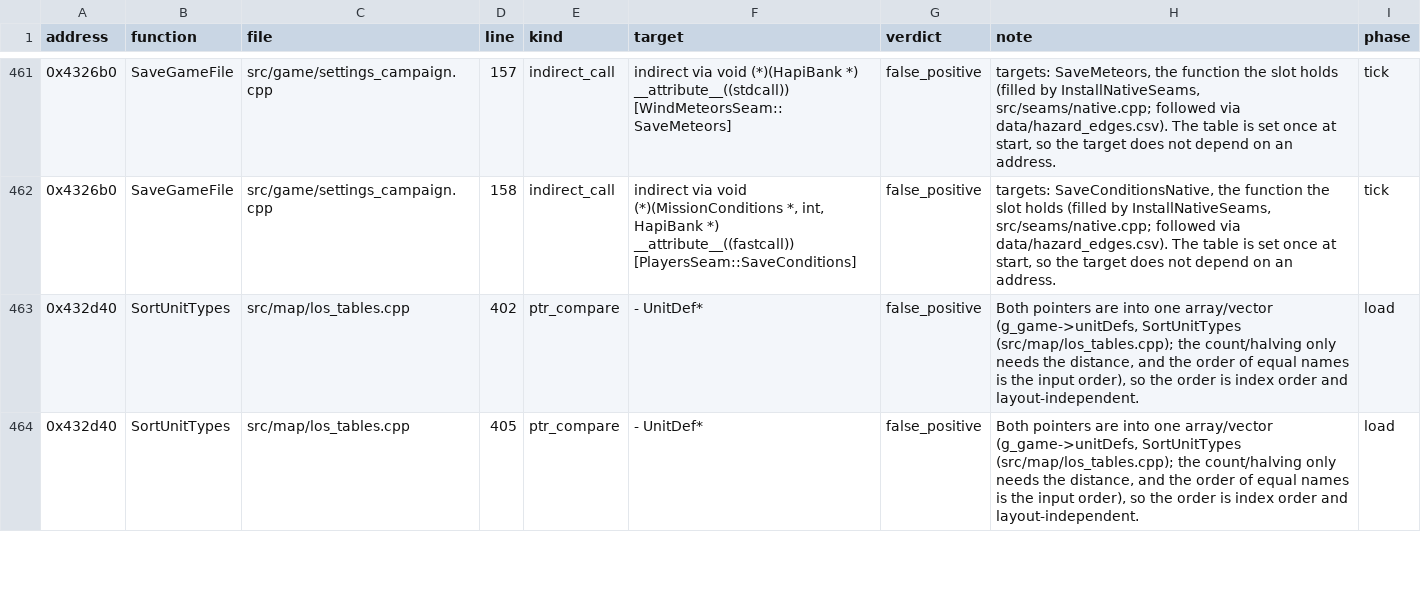
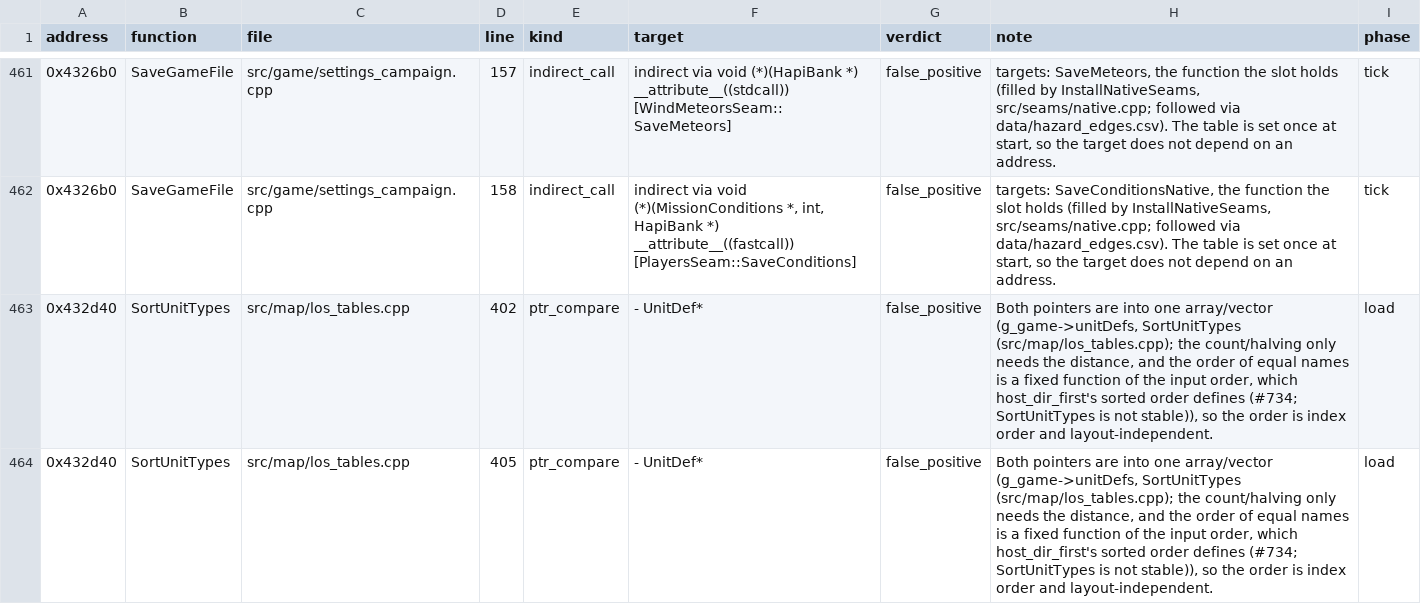
Before and after one commit to ozgb/byte-tactics-moddable, a CSV file: data/hazards.csv, drawn as a sheet; only a part is shown, gaps mark what is left out; the diff covers the shown part only.

```diff
--- a/data/hazards.csv
+++ b/data/hazards.csv
@@ -462,3 +462,3 @@ address,function,file,line,kind,target,verdict,note,phase
 0x4326b0,SaveGameFile,src/game/settings_campaign.cpp,158,indirect_call,"indirect via void (*)(MissionConditions *, int, HapiBank *) __attribute__((fastcall)) [PlayersSeam::SaveConditions]",false_positive,"targets: SaveConditionsNative, the function the slot holds (filled by InstallNativeSeams, src/seams/native.cpp; followed via data/hazard_edges.csv). The table is set once at start, so the target does not depend on an address.",tick
-0x432d40,SortUnitTypes,src/map/los_tables.cpp,402,ptr_compare,- UnitDef*,false_positive,"Both pointers are into one array/vector (g_game->unitDefs, SortUnitTypes (src/map/los_tables.cpp); the count/halving only needs the distance, and the order of equal names is the input order), so the order is index order and layout-independent.",load
-0x432d40,SortUnitTypes,src/map/los_tables.cpp,405,ptr_compare,- UnitDef*,false_positive,"Both pointers are into one array/vector (g_game->unitDefs, SortUnitTypes (src/map/los_tables.cpp); the count/halving only needs the distance, and the order of equal names is the input order), so the order is index order and layout-independent.",load
+0x432d40,SortUnitTypes,src/map/los_tables.cpp,402,ptr_compare,- UnitDef*,false_positive,"Both pointers are into one array/vector (g_game->unitDefs, SortUnitTypes (src/map/los_tables.cpp); the count/halving only needs the distance, and the order of equal names is a fixed function of the input order, which host_dir_first's sorted order defines (#734; SortUnitTypes is not stable)), so the order is index order and layout-independent.",load
+0x432d40,SortUnitTypes,src/map/los_tables.cpp,405,ptr_compare,- UnitDef*,false_positive,"Both pointers are into one array/vector (g_game->unitDefs, SortUnitTypes (src/map/los_tables.cpp); the count/halving only needs the distance, and the order of equal names is a fixed function of the input order, which host_dir_first's sorted order defines (#734; SortUnitTypes is not stable)), so the order is index order and layout-independent.",load
```
Also changed, not shown: 1 added row and 6 edited cells elsewhere in this file, data/state_classes.csv, data/subsystems.csv, 2 other files.
